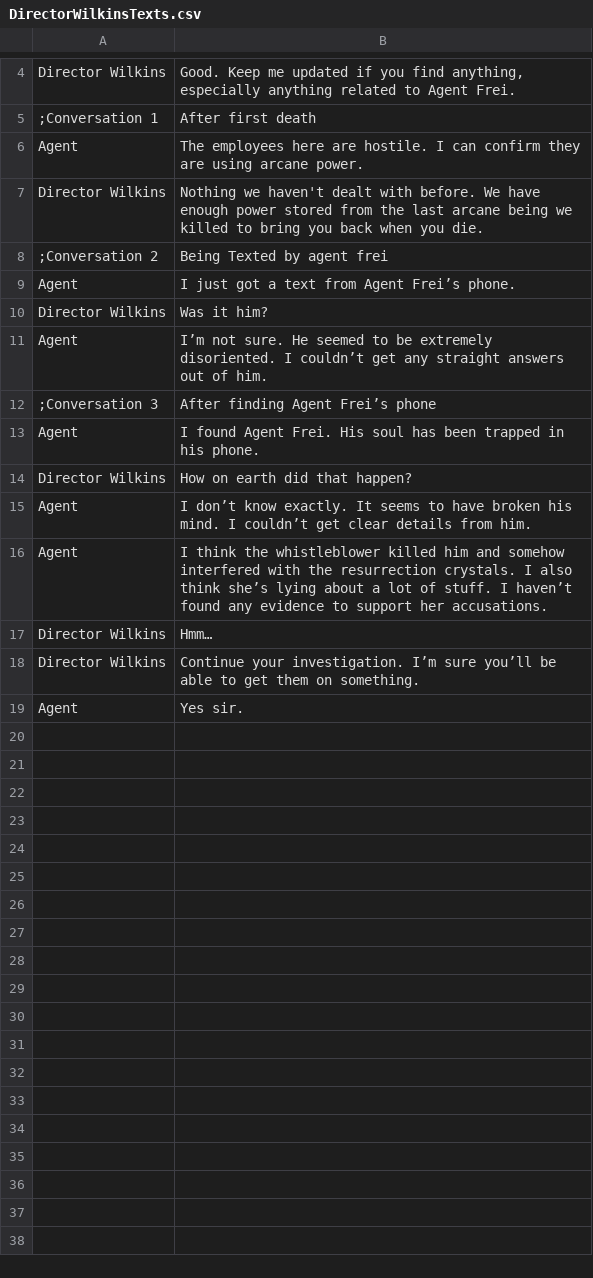
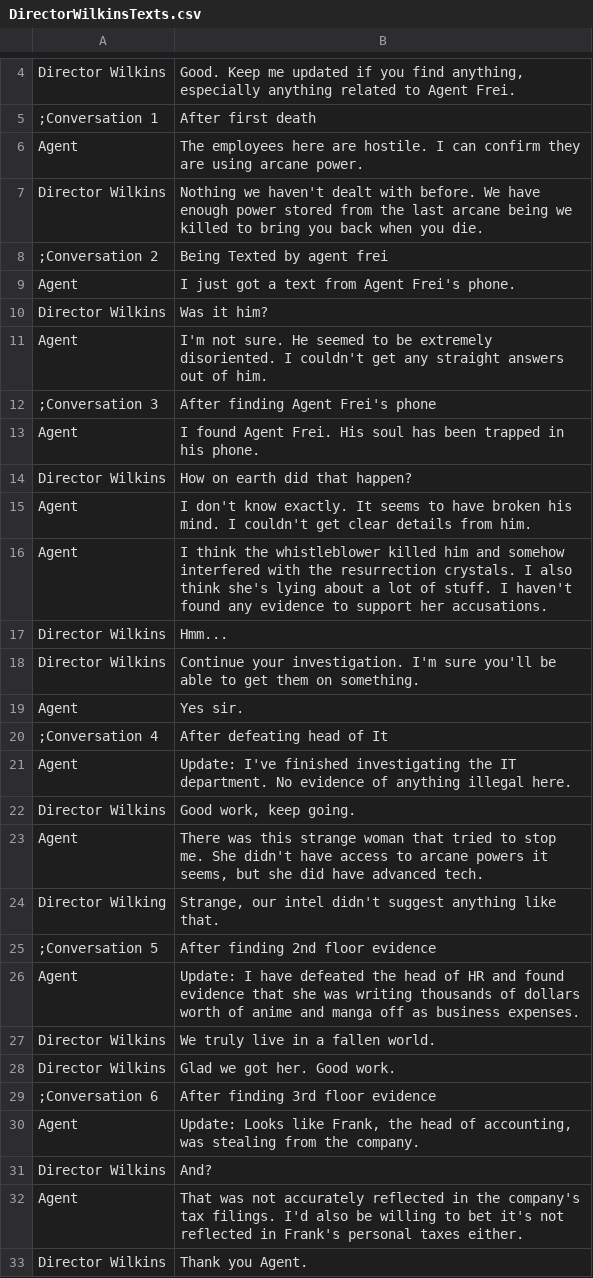
Before and after one commit to WickerPrison/Arcanacide, a CSV file: Assets/Resources/CSV/DirectorWilkinsTexts.csv, drawn as a sheet; only a part is shown, gaps mark what is left out; the diff covers the shown part only.

Commit message:
add new director conversations

```diff
--- a/Assets/Resources/CSV/DirectorWilkinsTexts.csv
+++ b/Assets/Resources/CSV/DirectorWilkinsTexts.csv
@@ -8,12 +8,26 @@ Director Wilkins|Nothing we haven't dealt with before. We have enough power stor
 ;Conversation 2|Being Texted by agent frei
-Agent|I just got a text from Agent Frei’s phone.
+Agent|I just got a text from Agent Frei's phone.
 Director Wilkins|Was it him?
-Agent|I’m not sure. He seemed to be extremely disoriented. I couldn’t get any straight answers out of him.
-;Conversation 3|After finding Agent Frei’s phone
+Agent|I'm not sure. He seemed to be extremely disoriented. I couldn't get any straight answers out of him.
+;Conversation 3|After finding Agent Frei's phone
 Agent|I found Agent Frei. His soul has been trapped in his phone.
 Director Wilkins|How on earth did that happen?
-Agent|I don’t know exactly. It seems to have broken his mind. I couldn’t get clear details from him.
-Agent|I think the whistleblower killed him and somehow interfered with the resurrection crystals. I also think she’s lying about a lot of stuff. I haven’t found any evidence to support her accusations.
-Director Wilkins|Hmm…
-Director Wilkins|Continue your investigation. I’m sure you’ll be able to get them on something.
+Agent|I don't know exactly. It seems to have broken his mind. I couldn't get clear details from him.
+Agent|I think the whistleblower killed him and somehow interfered with the resurrection crystals. I also think she's lying about a lot of stuff. I haven't found any evidence to support her accusations.
+Director Wilkins|Hmm...
+Director Wilkins|Continue your investigation. I'm sure you'll be able to get them on something.
 Agent|Yes sir.
+;Conversation 4|After defeating head of It
+Agent|Update: I've finished investigating the IT department. No evidence of anything illegal here.
+Director Wilkins|Good work, keep going.
+Agent|There was this strange woman that tried to stop me. She didn't have access to arcane powers it seems, but she did have advanced tech.
+Director Wilking|Strange, our intel didn't suggest anything like that.
+;Conversation 5|After finding 2nd floor evidence
+Agent|Update: I have defeated the head of HR and found evidence that she was writing thousands of dollars worth of anime and manga off as business expenses.
+Director Wilkins|We truly live in a fallen world.
+Director Wilkins|Glad we got her. Good work.
+;Conversation 6|After finding 3rd floor evidence
+Agent|Update: Looks like Frank, the head of accounting, was stealing from the company.
+Director Wilkins|And?
+Agent|That was not accurately reflected in the company's tax filings. I'd also be willing to bet it's not reflected in Frank's personal taxes either.
+Director Wilkins|Thank you Agent.
```
Also changed, not shown: 1 edited cell elsewhere in this file, Assets/Resources/CSV/FreiTexts.csv, Assets/Resources/CSV/SecondFloorEvidence.csv, 23 other files.
